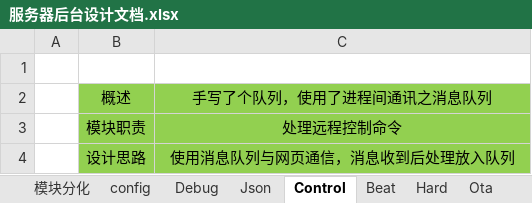
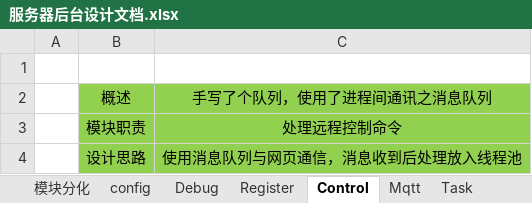
Before and after one commit to lvxu2020/CatLitterBox, an Excel workbook: server/doc/服务器后台设计文档.xlsx, sheet Control, drawn as a sheet; values as stored, in another font and other column widths than the file's, no borders; charts and pictures not drawn; the diff names each change by its address in the sheet, - before the commit and + after, or states it on an @@ line.

```diff
--- a/server/doc/服务器后台设计文档.xlsx (sheet Control)
+++ b/server/doc/服务器后台设计文档.xlsx (sheet Control)
-sheet tab: Json
+sheet tab: Register
-sheet tab: Beat
+sheet tab: Mqtt
-sheet tab: Hard
+sheet tab: Task
-sheet tab: Ota
-C4: 使用消息队列与网页通信，消息收到后处理放入队列
+C4: 使用消息队列与网页通信，消息收到后处理放入线程池
```
Also changed, not shown: sheet Task, sheet Mqtt, charts or pictures, 23 other files.
